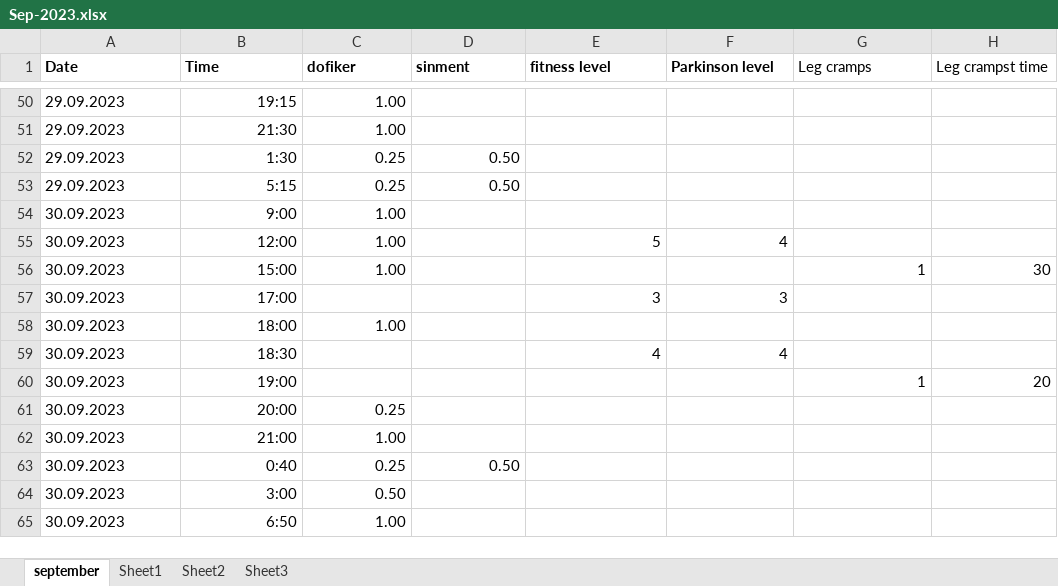
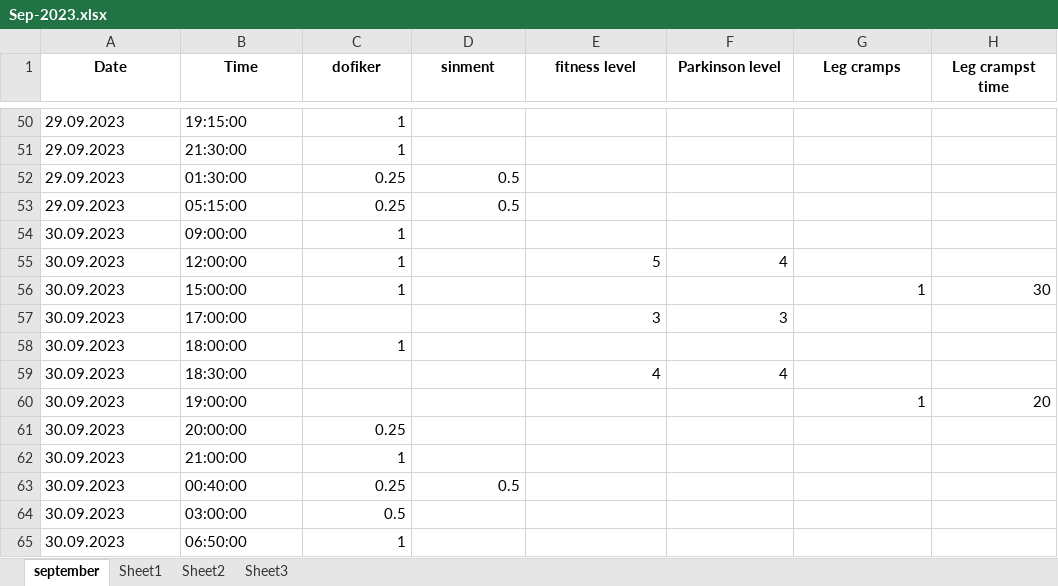
Before and after one commit to rsCode1/finalprojectv3, an Excel workbook: Sep-2023.xlsx, sheet september, drawn as a sheet; only a part is shown, gaps mark what is left out; values as stored, in another font and other column widths than the file's, no borders; the diff covers the shown part only; the diff names each change by its address in the sheet, - before the commit and + after, or states it on an @@ line.

```diff
--- a/Sep-2023.xlsx (sheet september)
+++ b/Sep-2023.xlsx (sheet september)
-A1:H1 alignment: left
+A1:H1 alignment: center
-G1:H1 bold: off
+G1:H1 bold: on
-B50 (Time): 19:15
+B50 (Time): 19:15:00
-C50:C51 (dofiker): 1.00
+C50:C51 (dofiker): 1
-B51 (Time): 21:30
+B51 (Time): 21:30:00
-B52 (Time): 1:30
+B52 (Time): 01:30:00
-D52:D53 (sinment): 0.50
+D52:D53 (sinment): 0.5
-B53 (Time): 5:15
+B53 (Time): 05:15:00
-B54 (Time): 9:00
+B54 (Time): 09:00:00
-C54:C56 (dofiker): 1.00
+C54:C56 (dofiker): 1
-B55 (Time): 12:00
+B55 (Time): 12:00:00
-B56 (Time): 15:00
+B56 (Time): 15:00:00
-B57 (Time): 17:00
+B57 (Time): 17:00:00
-B58 (Time): 18:00
+B58 (Time): 18:00:00
-C58 (dofiker): 1.00
+C58 (dofiker): 1
-B59 (Time): 18:30
+B59 (Time): 18:30:00
-B60 (Time): 19:00
+B60 (Time): 19:00:00
-B61 (Time): 20:00
+B61 (Time): 20:00:00
-B62 (Time): 21:00
+B62 (Time): 21:00:00
-C62 (dofiker): 1.00
+C62 (dofiker): 1
-B63 (Time): 0:40
+B63 (Time): 00:40:00
-D63 (sinment): 0.50
+D63 (sinment): 0.5
-B64 (Time): 3:00
+B64 (Time): 03:00:00
-C64 (dofiker): 0.50
+C64 (dofiker): 0.5
-B65 (Time): 6:50
+B65 (Time): 06:50:00
-C65 (dofiker): 1.00
+C65 (dofiker): 1
```
Also changed, not shown: 80 edited cells elsewhere in this sheet, Oct-2023.xlsx, 5 other files.
